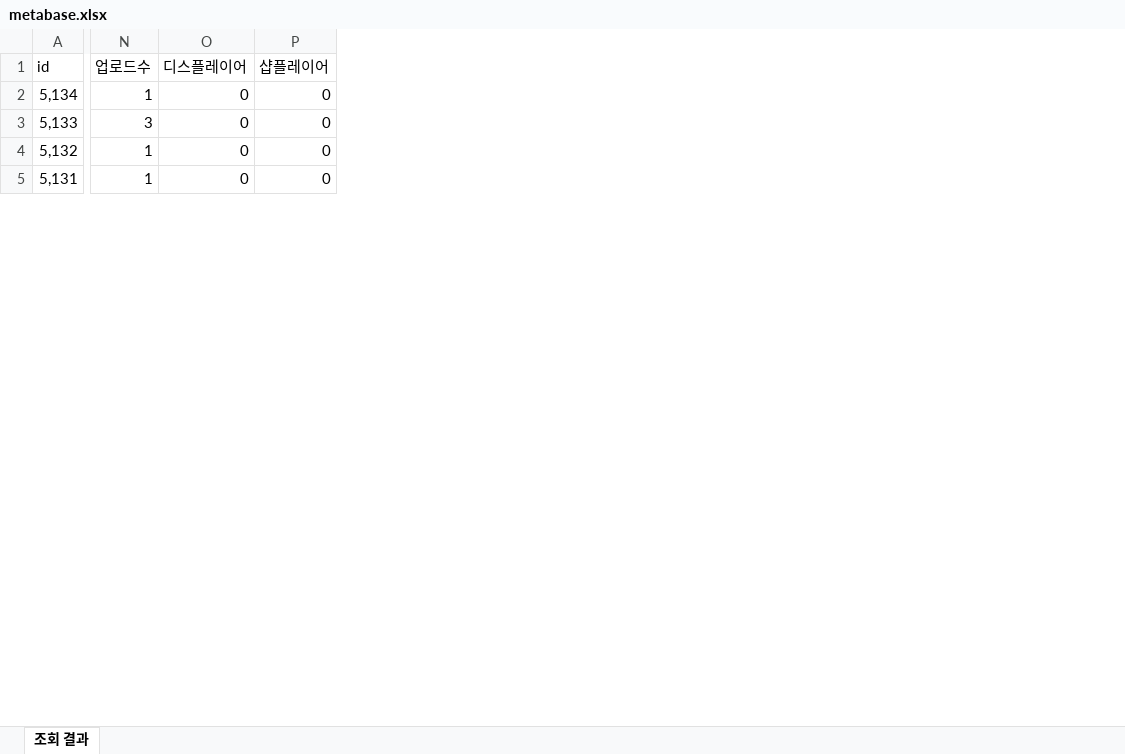
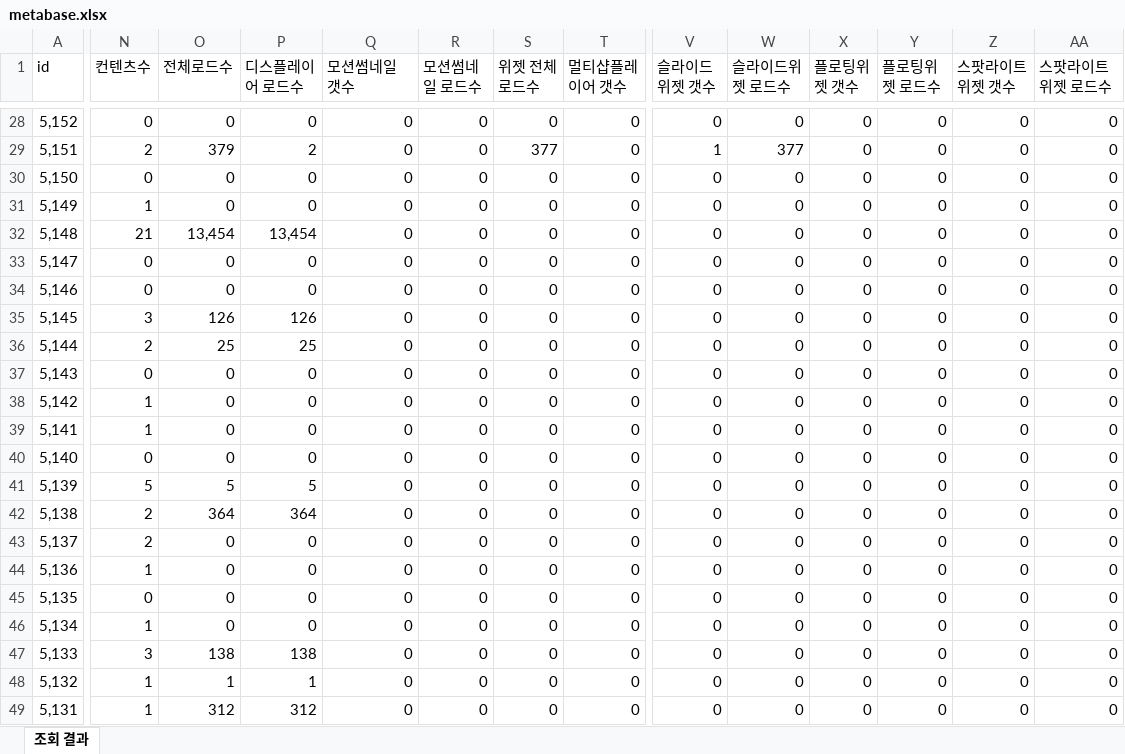
Before and after one commit to CTND-Marketing/charlla, an Excel workbook: data/2026-09/metabase.xlsx, sheet 조회 결과, drawn as a sheet; only a part is shown, gaps mark what is left out; values as stored, in another font and other column widths than the file's, no borders; addresses are those after the commit; rows hold the shown columns only; the diff covers the shown part only; the diff names each change by its address in the sheet, - before the commit and + after, or states it on an @@ line.

```diff
--- a/data/2026-09/metabase.xlsx (sheet 조회 결과)
+++ b/data/2026-09/metabase.xlsx (sheet 조회 결과)
+column O (전체로드수), rows 46-49: 0 | 138 | 1 | 312
+column P (디스플레이어 로드수), rows 46-49: 0 | 138 | 1 | 312
+column R (모션썸네일 로드수), rows 46-49: all 0
+column S (위젯 전체 로드수), rows 46-49: all 0
+column V (슬라이드위젯 갯수), rows 46-49: all 0
+column W (슬라이드위젯 로드수), rows 46-49: all 0
+column X (플로팅위젯 갯수), rows 46-49: all 0
+column Y (플로팅위젯 로드수), rows 46-49: all 0
+column Z (스팟라이트위젯 갯수), rows 46-49: all 0
+column AA (스팟라이트위젯 로드수), rows 46-49: all 0
-N1: 업로드수
+N1: 컨텐츠수
-Q1: 디스플레이어
+Q1: 모션썸네일 갯수
-T1: 샵플레이어
+T1: 멀티샵플레이어 갯수
+row 28: 5,152 | 0 | 0 | 0 | 0 | 0 | 0 | 0 | 0 | 0 | 0 | 0 | 0 | 0
+row 29: 5,151 | 2 | 379 | 2 | 0 | 0 | 377 | 0 | 1 | 377 | 0 | 0 | 0 | 0
+row 30: 5,150 | 0 | 0 | 0 | 0 | 0 | 0 | 0 | 0 | 0 | 0 | 0 | 0 | 0
+row 31: 5,149 | 1 | 0 | 0 | 0 | 0 | 0 | 0 | 0 | 0 | 0 | 0 | 0 | 0
+row 32: 5,148 | 21 | 13,454 | 13,454 | 0 | 0 | 0 | 0 | 0 | 0 | 0 | 0 | 0 | 0
+row 33: 5,147 | 0 | 0 | 0 | 0 | 0 | 0 | 0 | 0 | 0 | 0 | 0 | 0 | 0
+row 34: 5,146 | 0 | 0 | 0 | 0 | 0 | 0 | 0 | 0 | 0 | 0 | 0 | 0 | 0
+row 35: 5,145 | 3 | 126 | 126 | 0 | 0 | 0 | 0 | 0 | 0 | 0 | 0 | 0 | 0
+row 36: 5,144 | 2 | 25 | 25 | 0 | 0 | 0 | 0 | 0 | 0 | 0 | 0 | 0 | 0
+row 37: 5,143 | 0 | 0 | 0 | 0 | 0 | 0 | 0 | 0 | 0 | 0 | 0 | 0 | 0
+row 38: 5,142 | 1 | 0 | 0 | 0 | 0 | 0 | 0 | 0 | 0 | 0 | 0 | 0 | 0
+row 39: 5,141 | 1 | 0 | 0 | 0 | 0 | 0 | 0 | 0 | 0 | 0 | 0 | 0 | 0
+row 40: 5,140 | 0 | 0 | 0 | 0 | 0 | 0 | 0 | 0 | 0 | 0 | 0 | 0 | 0
+row 41: 5,139 | 5 | 5 | 5 | 0 | 0 | 0 | 0 | 0 | 0 | 0 | 0 | 0 | 0
+row 42: 5,138 | 2 | 364 | 364 | 0 | 0 | 0 | 0 | 0 | 0 | 0 | 0 | 0 | 0
+row 43: 5,137 | 2 | 0 | 0 | 0 | 0 | 0 | 0 | 0 | 0 | 0 | 0 | 0 | 0
+row 44: 5,136 | 1 | 0 | 0 | 0 | 0 | 0 | 0 | 0 | 0 | 0 | 0 | 0 | 0
+row 45: 5,135 | 0 | 0 | 0 | 0 | 0 | 0 | 0 | 0 | 0 | 0 | 0 | 0 | 0
```
Also changed, not shown: 26 added rows, 11 removed rows and 523 edited cells elsewhere in this sheet, 2 other files.
